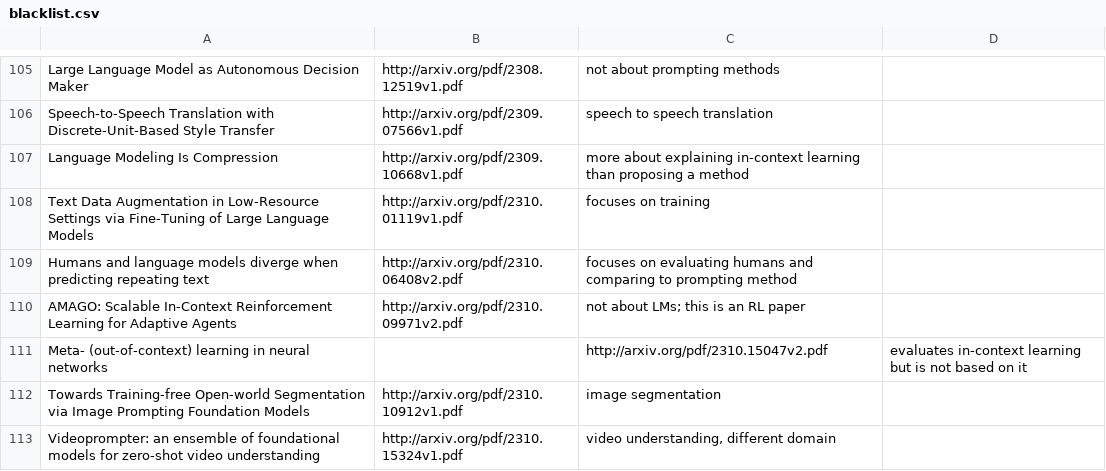
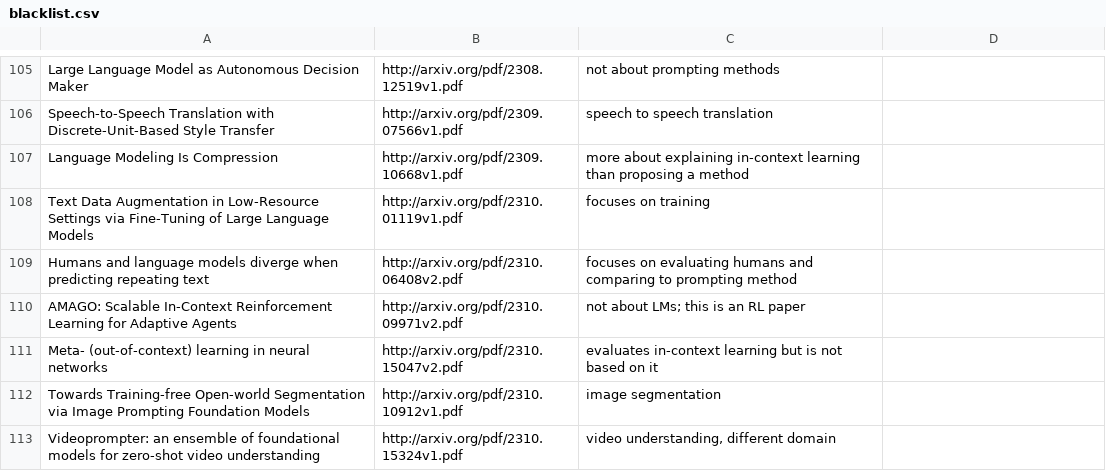
Before and after one commit to trigaten/The_Prompt_Report, a CSV file: data/blacklist.csv, drawn as a sheet; only a part is shown, gaps mark what is left out; the diff names each change by its address in the sheet, - before the commit and + after, or states it on an @@ line.

Commit message:
chore: merge main

```diff
--- a/data/blacklist.csv
+++ b/data/blacklist.csv
-B111: (empty)
+B111: http://arxiv.org/pdf/2310.15047v2.pdf
-C111: http://arxiv.org/pdf/2310.15047v2.pdf
+C111: evaluates in-context learning but is not based on it
-D111: evaluates in-context learning but is not based on it
+D111: (empty)
```
